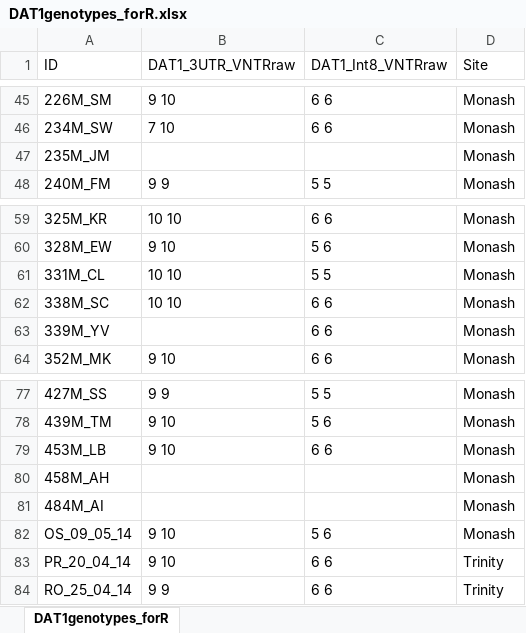
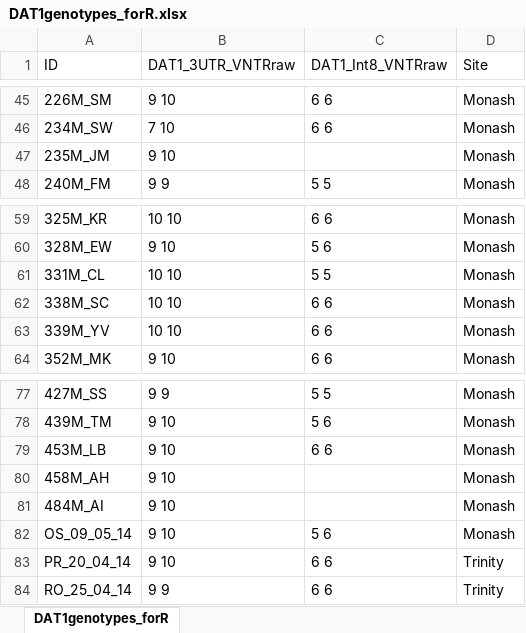
Before and after one commit to gerontium/big_dots, an Excel workbook: Analyses Scripts_R/DAT1genotypes_forR.xlsx, sheet DAT1genotypes_forR, drawn as a sheet; only a part is shown, gaps mark what is left out; values as stored, in another font and other column widths than the file's, no borders; the diff names each change by its address in the sheet, - before the commit and + after, or states it on an @@ line.

Commit message:
added the 4 previously missing DAT1 3'UTR genotypes

```diff
--- a/Analyses Scripts_R/DAT1genotypes_forR.xlsx (sheet DAT1genotypes_forR)
+++ b/Analyses Scripts_R/DAT1genotypes_forR.xlsx (sheet DAT1genotypes_forR)
-B47 (DAT1_3UTR_VNTRraw): (empty)
+B47 (DAT1_3UTR_VNTRraw): 9 10
-B63 (DAT1_3UTR_VNTRraw): (empty)
+B63 (DAT1_3UTR_VNTRraw): 10 10
-B80:B81 (DAT1_3UTR_VNTRraw): (empty)
+B80:B81 (DAT1_3UTR_VNTRraw): 9 10
```
Also changed, not shown: DAT1genotypes_for_Matlab.xlsx, 3 other files.
